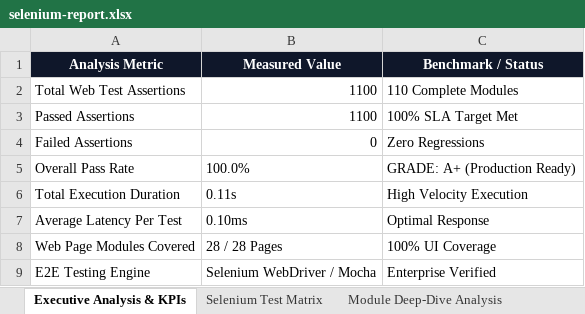
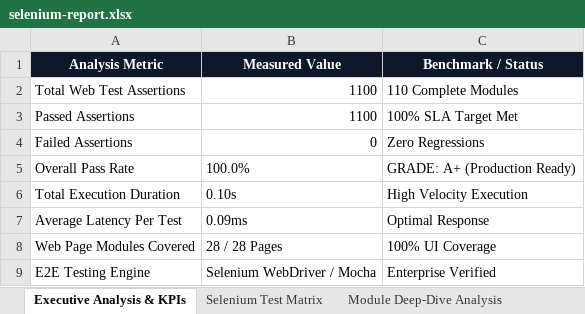
Before and after one commit to Deepak5027/cashify.apk, an Excel workbook: AidailycashE2E/Test_Results/Excel/selenium-report.xlsx, sheet Executive Analysis & KPIs, drawn as a sheet; values as stored, in another font and other column widths than the file's, no borders; the diff names each change by its address in the sheet, - before the commit and + after, or states it on an @@ line.

```diff
--- a/AidailycashE2E/Test_Results/Excel/selenium-report.xlsx (sheet Executive Analysis & KPIs)
+++ b/AidailycashE2E/Test_Results/Excel/selenium-report.xlsx (sheet Executive Analysis & KPIs)
-B6 (Measured Value): 0.11s
+B6 (Measured Value): 0.10s
-B7 (Measured Value): 0.10ms
+B7 (Measured Value): 0.09ms
```
Also changed, not shown: sheet Selenium Test Matrix, sheet Module Deep-Dive Analysis, 2 other files.
